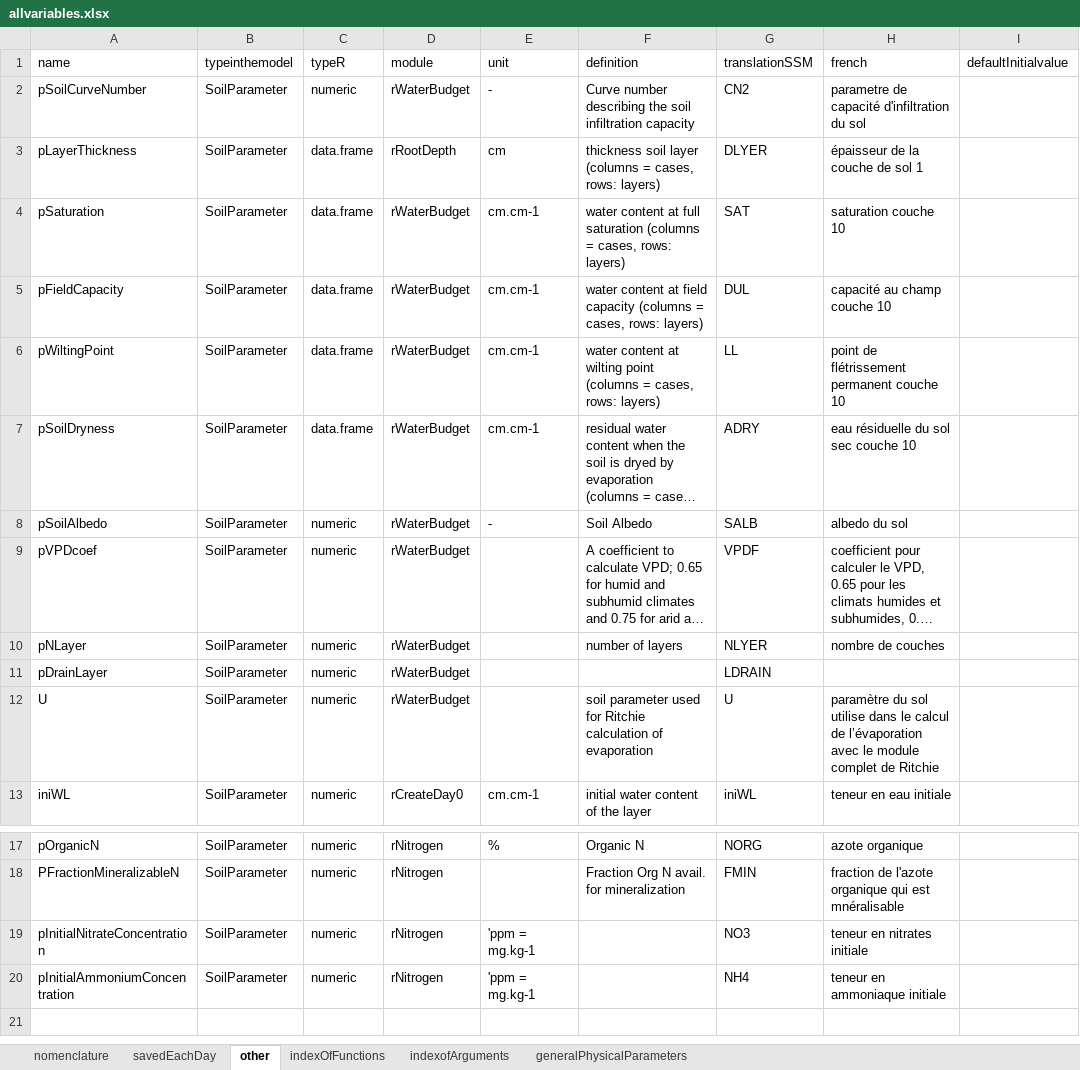
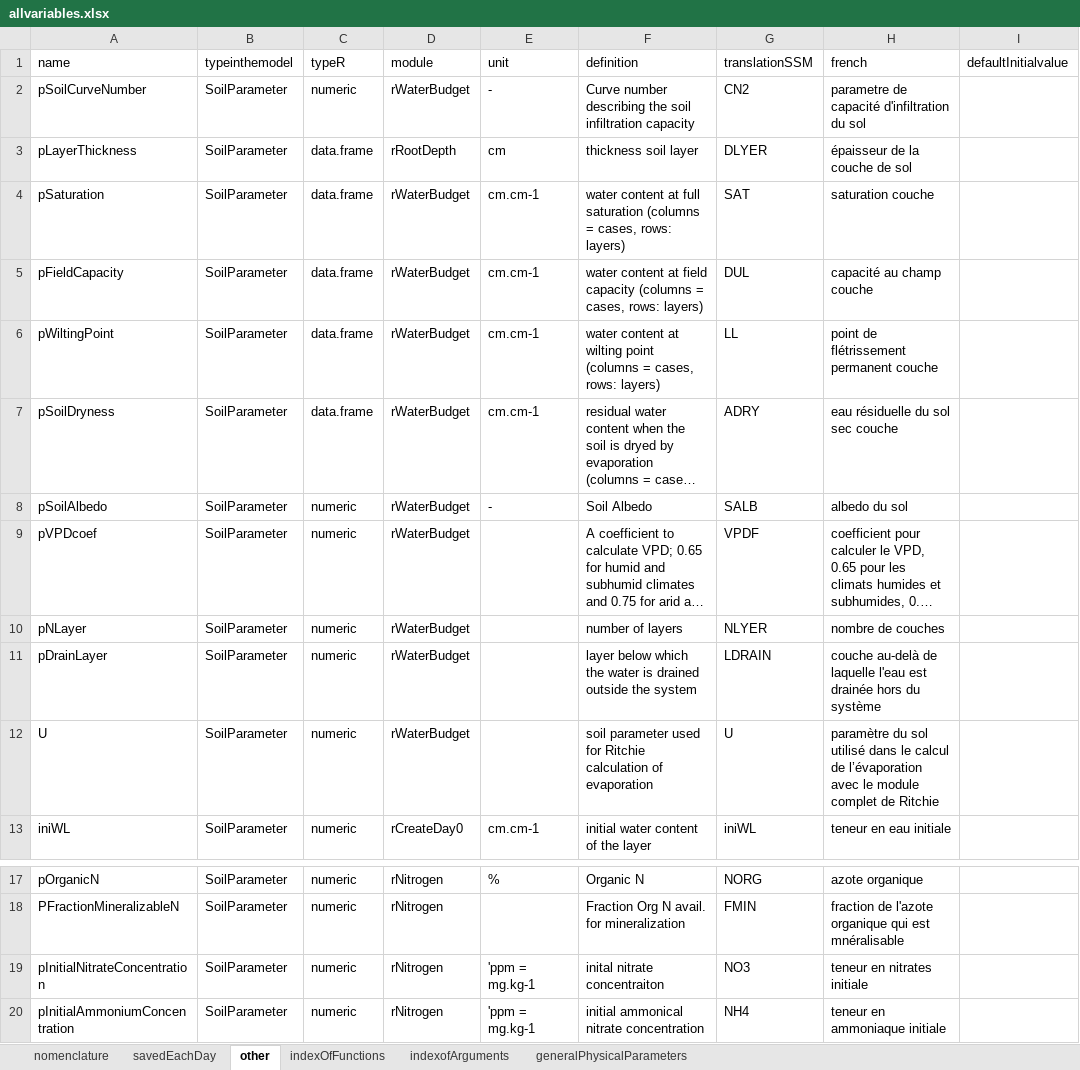
Before and after one commit to mariegosme/SSM.R, an Excel workbook: allvariables.xlsx, sheet other, drawn as a sheet; only a part is shown, gaps mark what is left out; long unchanged cells end in …; values as stored, in another font and other column widths than the file's, no borders; the diff names each change by its address in the sheet, - before the commit and + after, or states it on an @@ line.

```diff
--- a/allvariables.xlsx (sheet other)
+++ b/allvariables.xlsx (sheet other)
-F3 (definition): thickness soil layer (columns = cases, rows: layers)
+F3 (definition): thickness soil layer
-H3 (french): épaisseur de la couche de sol 1
+H3 (french): épaisseur de la couche de sol
-H4 (french): saturation couche 10
+H4 (french): saturation couche
-H5 (french): capacité au champ couche 10
+H5 (french): capacité au champ couche
-H6 (french): point de flétrissement permanent couche 10
+H6 (french): point de flétrissement permanent couche
-H7 (french): eau résiduelle du sol sec couche 10
+H7 (french): eau résiduelle du sol sec couche
-F11 (definition): (empty)
+F11 (definition): layer below which the water is drained outside the system
-H11 (french): (empty)
+H11 (french): couche au-delà de laquelle l'eau est drainée hors du système
-H12 (french): …du sol utilise dans le…
+H12 (french): …du sol utilisé dans le…
-F19 (definition): (empty)
+F19 (definition): inital nitrate concentraiton
-F20 (definition): (empty)
+F20 (definition): initial ammonical nitrate concentration
```
Also changed, not shown: sheet savedEachDay, sheet generalPhysicalParameters, 5 other files.
